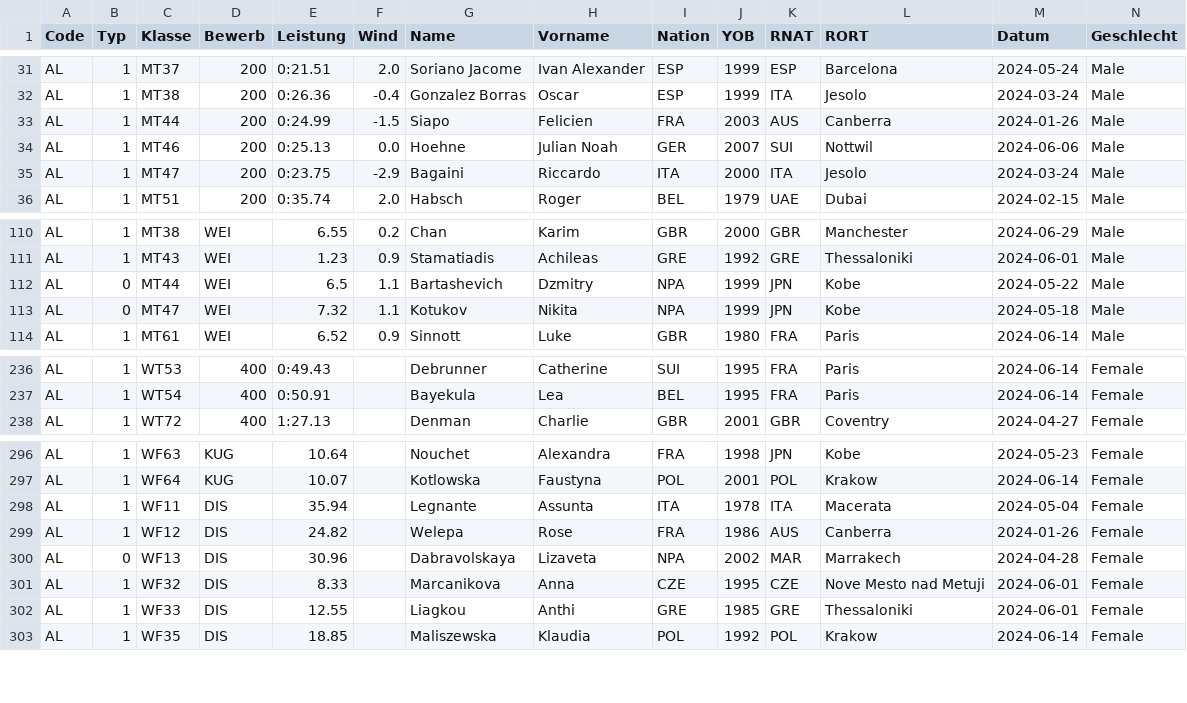
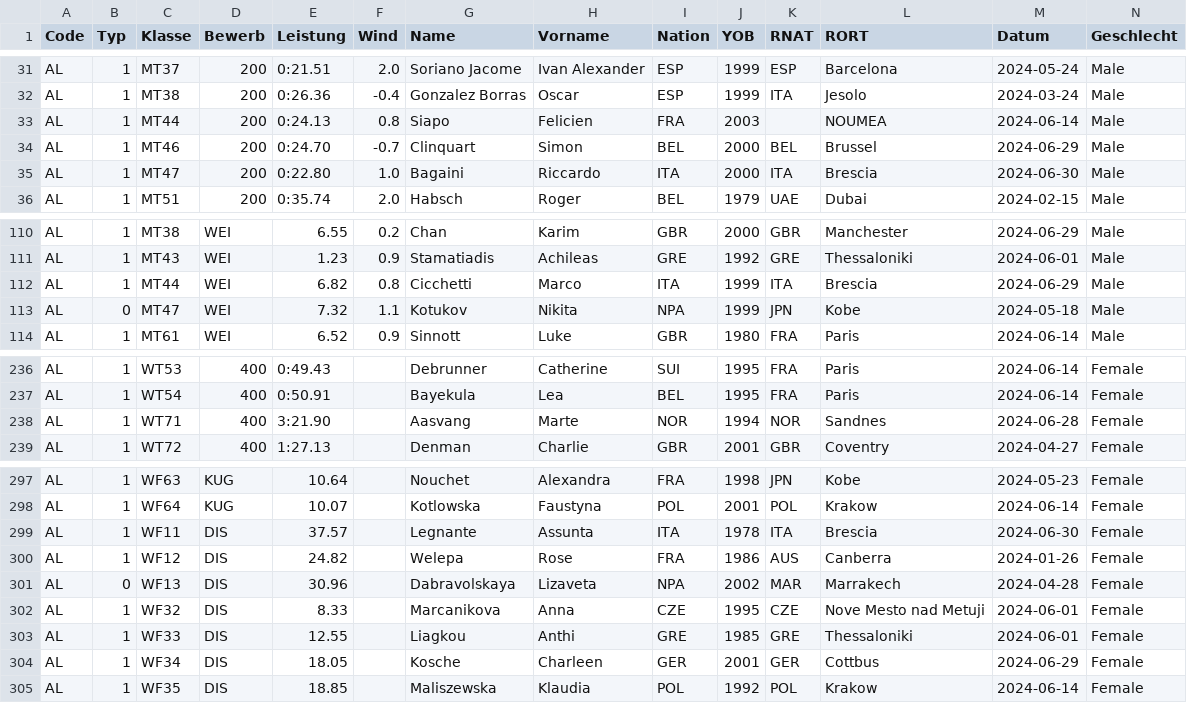
Before and after one commit to nimarion/para-records, a CSV file: leads/europe.csv, drawn as a sheet; only a part is shown, gaps mark what is left out; addresses are those after the commit; rows hold the shown columns only; the diff covers the shown part only; the diff names each change by its address in the sheet, - before the commit and + after, or states it on an @@ line.

```diff
--- a/leads/europe.csv
+++ b/leads/europe.csv
-E33 (Leistung): 0:24.99
+E33 (Leistung): 0:24.13
-F33 (Wind): -1.5
+F33 (Wind): 0.8
-K33 (RNAT): AUS
+K33 (RNAT): (empty)
-L33 (RORT): Canberra
+L33 (RORT): NOUMEA
-M33 (Datum): 2024-01-26
+M33 (Datum): 2024-06-14
-E34 (Leistung): 0:25.13
+E34 (Leistung): 0:24.70
-F34 (Wind): 0.0
+F34 (Wind): -0.7
-G34 (Name): Hoehne
+G34 (Name): Clinquart
-H34 (Vorname): Julian Noah
+H34 (Vorname): Simon
-I34 (Nation): GER
+I34 (Nation): BEL
-J34 (YOB): 2007
+J34 (YOB): 2000
-K34 (RNAT): SUI
+K34 (RNAT): BEL
-L34 (RORT): Nottwil
+L34 (RORT): Brussel
-M34 (Datum): 2024-06-06
+M34 (Datum): 2024-06-29
-E35 (Leistung): 0:23.75
+E35 (Leistung): 0:22.80
-F35 (Wind): -2.9
+F35 (Wind): 1.0
-L35 (RORT): Jesolo
+L35 (RORT): Brescia
-M35 (Datum): 2024-03-24
+M35 (Datum): 2024-06-30
-B112 (Typ): 0
+B112 (Typ): 1
-E112 (Leistung): 6.5
+E112 (Leistung): 6.82
-F112 (Wind): 1.1
+F112 (Wind): 0.8
-G112 (Name): Bartashevich
+G112 (Name): Cicchetti
-H112 (Vorname): Dzmitry
+H112 (Vorname): Marco
-I112 (Nation): NPA
+I112 (Nation): ITA
-K112 (RNAT): JPN
+K112 (RNAT): ITA
-L112 (RORT): Kobe
+L112 (RORT): Brescia
-M112 (Datum): 2024-05-22
+M112 (Datum): 2024-06-29
+row 238: AL | 1 | WT71 | 400 | 3:21.90 |  | Aasvang | Marte | NOR | 1994 | NOR | Sandnes | 2024-06-28 | Female
-E299 (Leistung): 35.94
+E299 (Leistung): 37.57
-L299 (RORT): Macerata
+L299 (RORT): Brescia
-M299 (Datum): 2024-05-04
+M299 (Datum): 2024-06-30
+row 304: AL | 1 | WF34 | DIS | 18.05 |  | Kosche | Charleen | GER | 2001 | GER | Cottbus | 2024-06-29 | Female
```
Also changed, not shown: 71 edited cells elsewhere in this file, leads/africa.csv, leads/america.csv, 1 other file.
